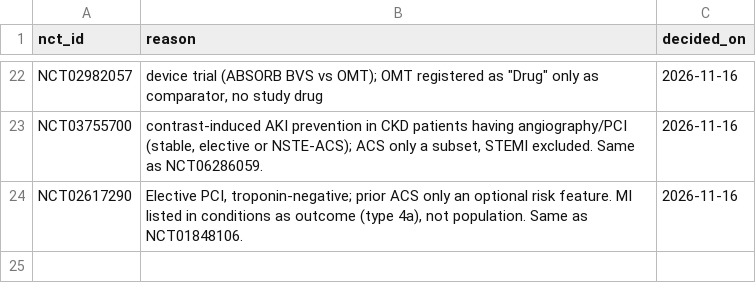
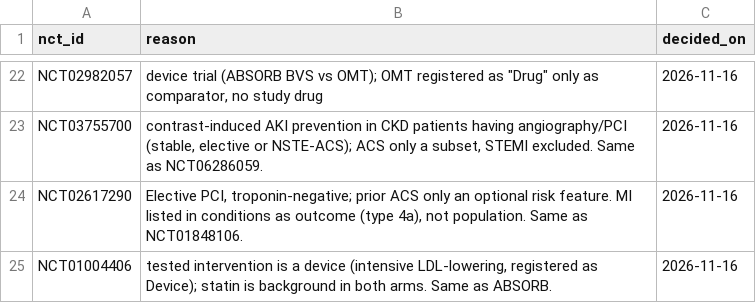
Before and after one commit to LeosphereMD/mi-clinical-trials-database, a CSV file: review/manual_exclusions.csv, drawn as a sheet; only a part is shown, gaps mark what is left out; the diff names each change by its address in the sheet, - before the commit and + after, or states it on an @@ line.

```diff
--- a/review/manual_exclusions.csv
+++ b/review/manual_exclusions.csv
+row 25: NCT01004406 | tested intervention is a device (intensive LDL-lowering, registered as Device); statin is background in both arms. Same as ABSORB. | 2026-11-16
```
Also changed, not shown: review/archive/excluded_trial_decisions.csv, review/drug_names.csv, 4 other files.
